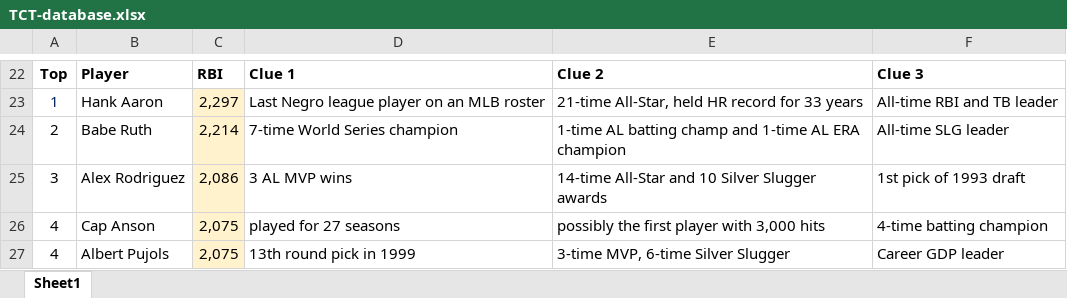
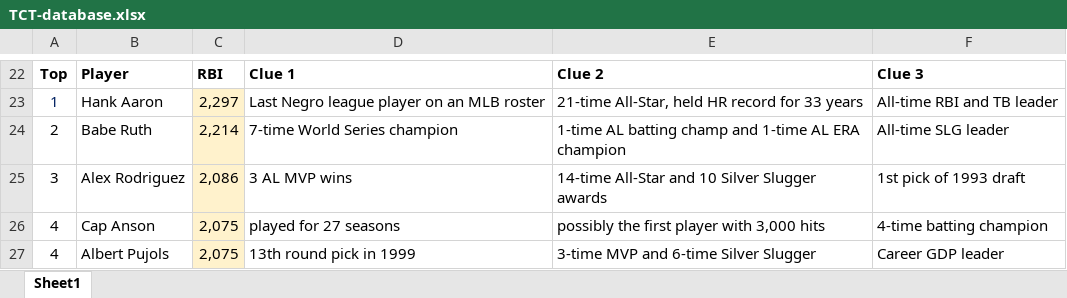
Before and after one commit to walter74ucla/Project-1-The-Game, an Excel workbook: TCT-database.xlsx, sheet Sheet1, drawn as a sheet; only a part is shown, gaps mark what is left out; values as stored, in another font and other column widths than the file's, no borders; the diff names each change by its address in the sheet, - before the commit and + after, or states it on an @@ line.

```diff
--- a/TCT-database.xlsx (sheet Sheet1)
+++ b/TCT-database.xlsx (sheet Sheet1)
-E27: 3-time MVP, 6-time Silver Slugger
+E27: 3-time MVP and 6-time Silver Slugger
```
Also changed, not shown: 5 other files.
